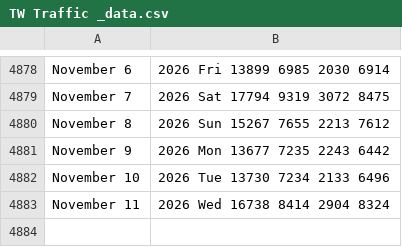
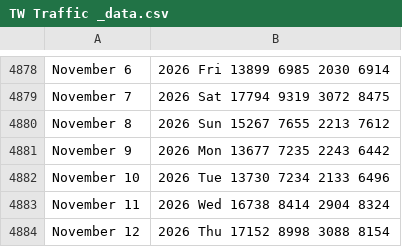
Before and after one commit to v-datos/Banff_Visit_Planner_App, a CSV file: TW Traffic _data.csv, drawn as a sheet; only a part is shown, gaps mark what is left out; the diff names each change by its address in the sheet, - before the commit and + after, or states it on an @@ line.

```diff
--- a/TW Traffic _data.csv
+++ b/TW Traffic _data.csv
+row 4884: November 12 | 2026 Thu 17152 8998 3088 8154
```
Also changed, not shown: data/cache/boc_fx.csv, data/cache/weather_daily.csv, 13 other files.
